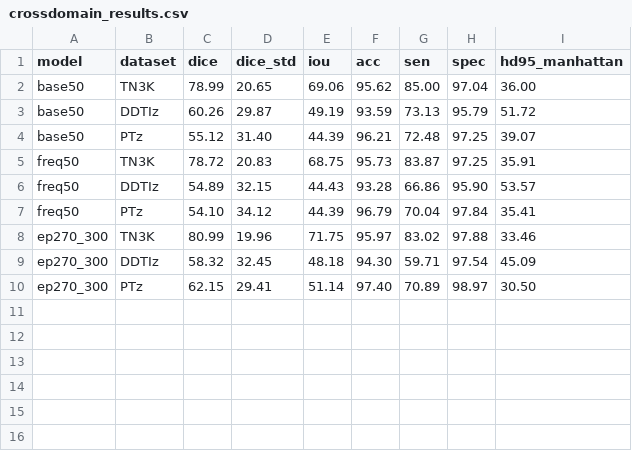
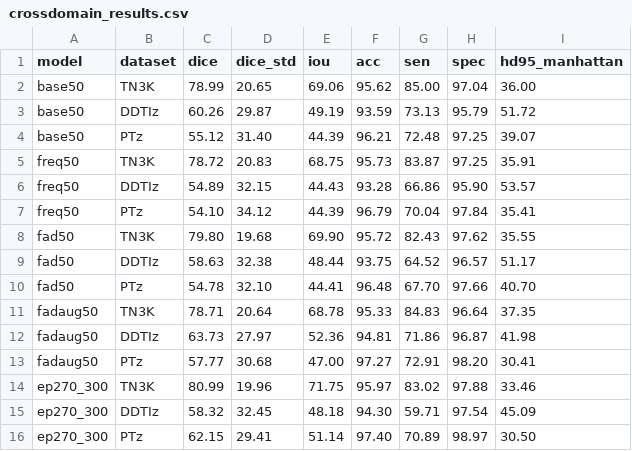
Before and after one commit to DaoCaoRenO/SAMUS_wsp, a CSV file: SAMUS-main/crossdomain_results.csv, drawn as a sheet; the diff names each change by its address in the sheet, - before the commit and + after, or states it on an @@ line.

Commit message:
exp(SAMUS): 方案E 高频衰减扫描完整结果(倒U峰=实测γ*0.61,跨域+3.35) + 方案C/D 跨域结果入库
- hf_results: gain 0.35~1.20 九点扫描, 峰值 0.60-0.65 与实测 γ*(DDTI 0.611/PT 0.652)精确重合
- crossdomain_results: 补入 fad50(C)/fadaug50(A+C)/floss50(D) 三模型 × 3 数据集
- run_hf_extend.sh: 向更低 gain 扩展找最优的延伸扫描脚本
- 结论: E(测试时高频衰减)正向可写论文; D(FFL)崩盘证伪; C(A+C)弱协同未过显著关

```diff
--- a/SAMUS-main/crossdomain_results.csv
+++ b/SAMUS-main/crossdomain_results.csv
+row 8: fad50 | TN3K | 79.80 | 19.68 | 69.90 | 95.72 | 82.43 | 97.62 | 35.55
+row 9: fad50 | DDTIz | 58.63 | 32.38 | 48.44 | 93.75 | 64.52 | 96.57 | 51.17
+row 10: fad50 | PTz | 54.78 | 32.10 | 44.41 | 96.48 | 67.70 | 97.66 | 40.70
+row 11: fadaug50 | TN3K | 78.71 | 20.64 | 68.78 | 95.33 | 84.83 | 96.64 | 37.35
+row 12: fadaug50 | DDTIz | 63.73 | 27.97 | 52.36 | 94.81 | 71.86 | 96.87 | 41.98
+row 13: fadaug50 | PTz | 57.77 | 30.68 | 47.00 | 97.27 | 72.91 | 98.20 | 30.41
```
Also changed, not shown: 11 other files.
